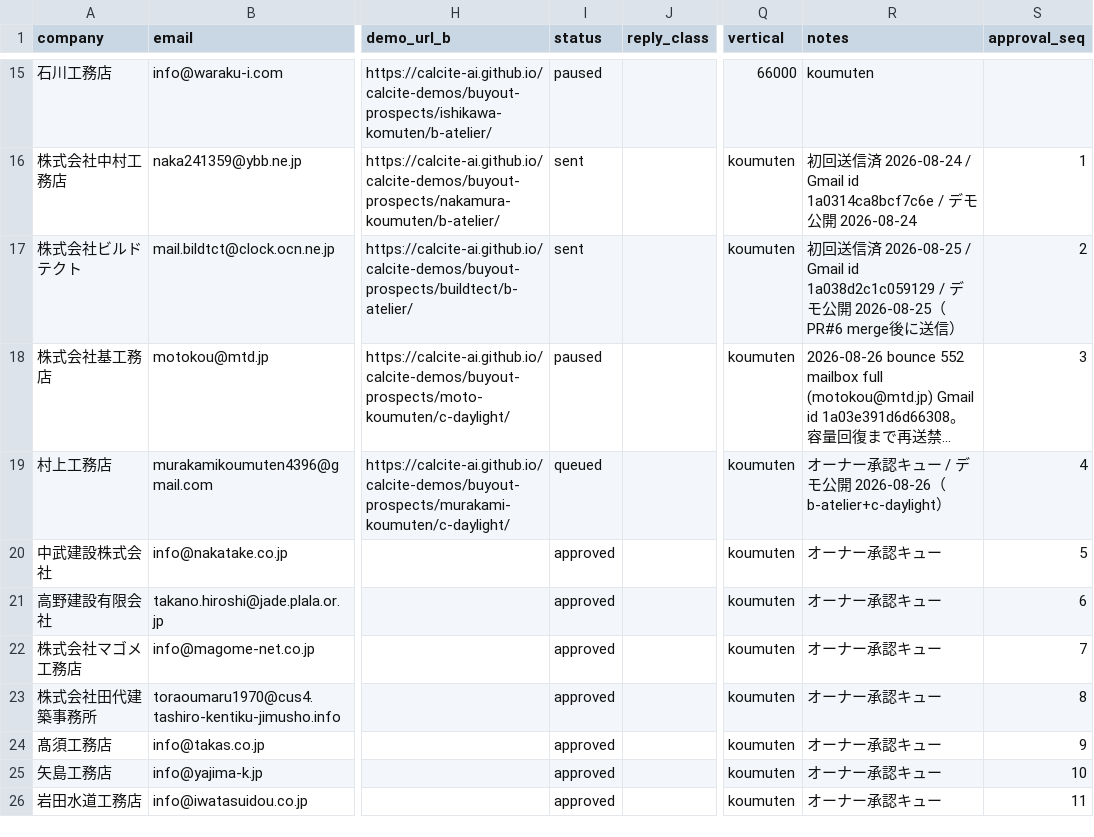
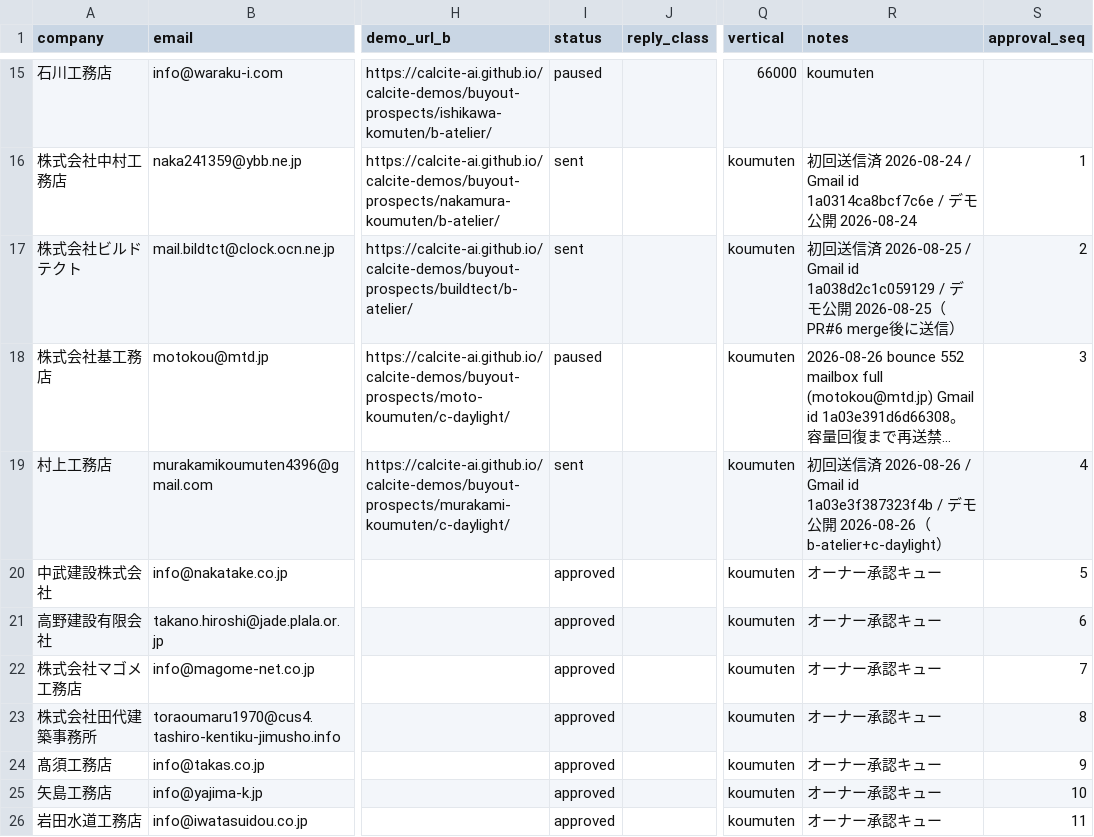
Before and after one commit to calcite-ai/calcite-demos, a CSV file: buyout-ops/demo_buyout_leads.csv, drawn as a sheet; only a part is shown, gaps mark what is left out; long unchanged cells end in …; the diff names each change by its address in the sheet, - before the commit and + after, or states it on an @@ line.

```diff
--- a/buyout-ops/demo_buyout_leads.csv
+++ b/buyout-ops/demo_buyout_leads.csv
-I19 (status): queued
+I19 (status): sent
-R19 (notes): オーナー承認キュー / デモ公…
+R19 (notes): 初回送信済 2026-08-26 / Gmail id 1a03e3f387323f4b / デモ公…
```
